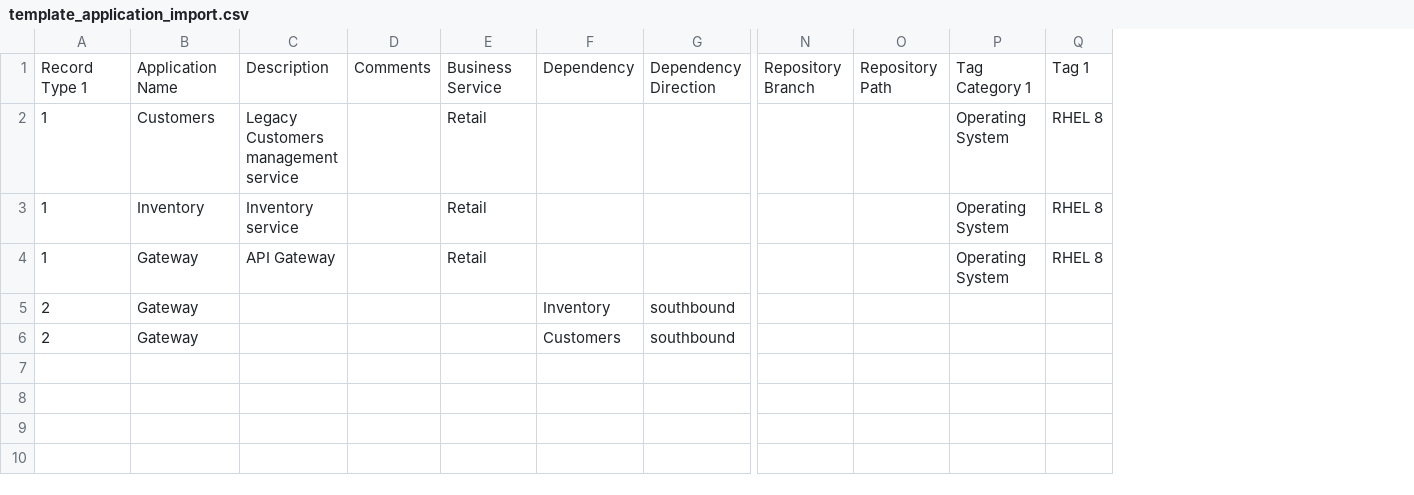
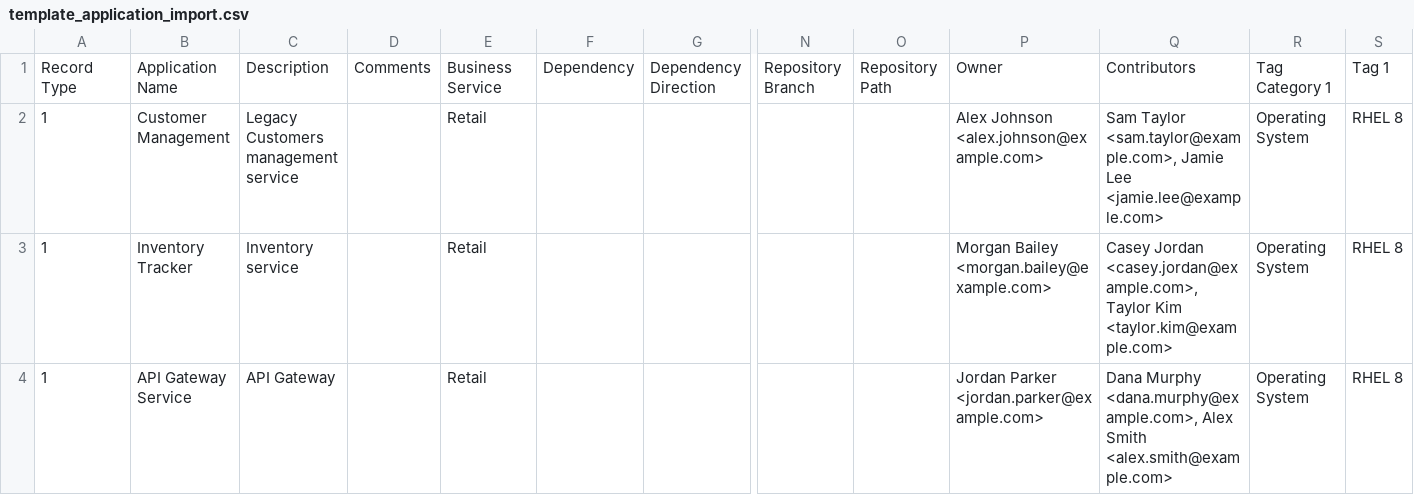
Before and after one commit to konveyor/tackle2-ui, a CSV file: client/public/template_application_import.csv, drawn as a sheet; only a part is shown, gaps mark what is left out; removed rows and columns are numbered as before the commit, all else as after; rows hold the shown columns only; the diff names each change by its address in the sheet, - before the commit and + after, or states it on an @@ line.

Commit message:
:bug: Update manage imports table
Signed-off-by: ibolton336 <ibolton@redhat.com>

```diff
--- a/client/public/template_application_import.csv
+++ b/client/public/template_application_import.csv
+column P, rows 1-4: Owner | Alex Johnson <alex.johnson@example.com> | Morgan Bailey <morgan.bailey@example.com> | Jordan Parker <jordan.parker@example.com>
+column Q, rows 1-4: Contributors | Sam Taylor <sam.taylor@example.com>, Jamie Lee <jamie.lee@example.com> | Casey Jordan <casey.jordan@example.com>, Taylor Kim <taylor.kim@example.com> | Dana Murphy <dana.murphy@example.com>, Alex Smith <alex.smith@example.com>
-A1: Record Type 1
+A1: Record Type
-B2: Customers
+B2: Customer Management
-B3: Inventory
+B3: Inventory Tracker
-B4: Gateway
+B4: API Gateway Service
-row 5: 2 | Gateway |  |  |  | Inventory | southbound
-row 6: 2 | Gateway |  |  |  | Customers | southbound
```
Also changed, not shown: 2 other files.
